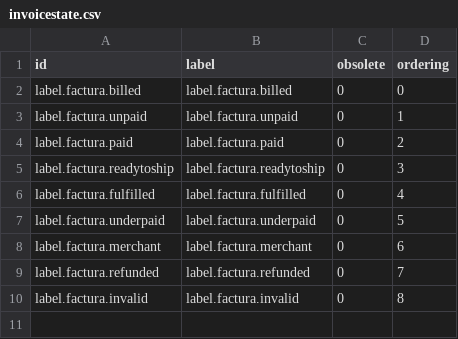
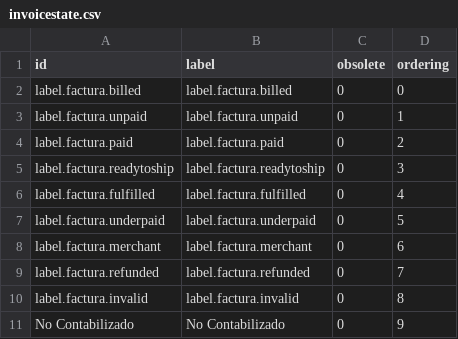
Before and after one commit to athento/athento-nx-administrative-doctypes, a CSV file: src/main/resources/data/vocabularies/invoicestate.csv, drawn as a sheet.

Commit message:
Fixes in Invoices

```diff
--- a/src/main/resources/data/vocabularies/invoicestate.csv
+++ b/src/main/resources/data/vocabularies/invoicestate.csv
@@ -10 +10,2 @@
 "label.factura.invalid","label.factura.invalid","0","8"
+"No Contabilizado","No Contabilizado","0","9"
```
Also changed, not shown: 5 other files.
